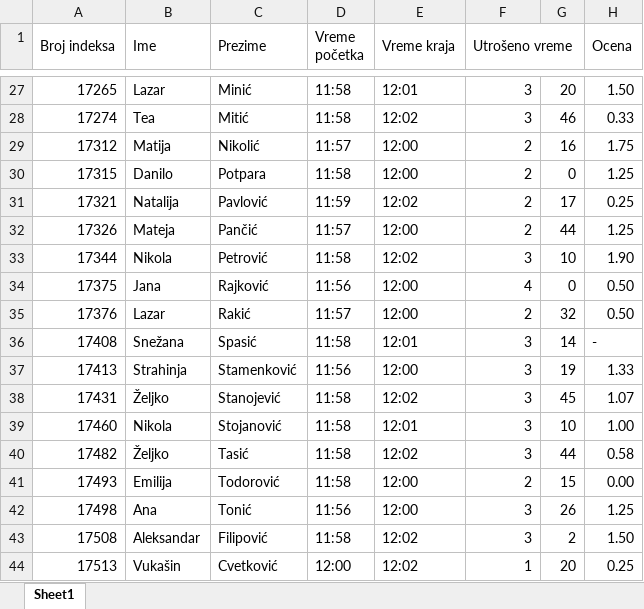
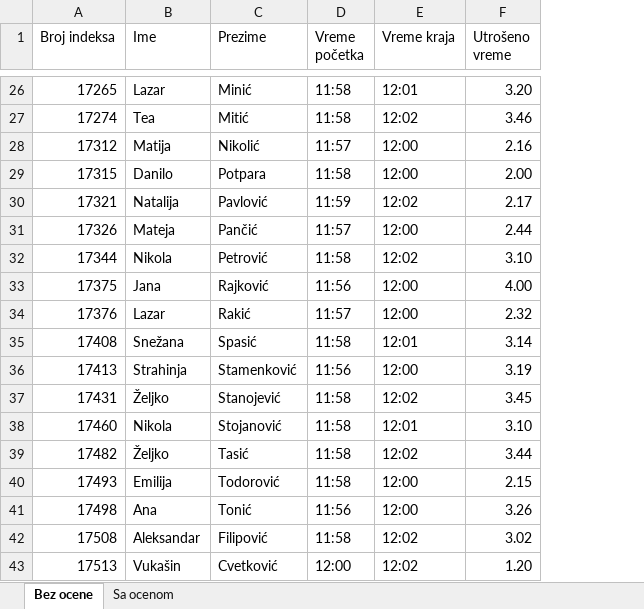
Before and after one commit to sssteeefaaan/VII-Semestar, an Excel workbook: PP - Spisak.xlsx, sheet Bez ocene, drawn as a sheet; only a part is shown, gaps mark what is left out; values as stored, in another font and other column widths than the file's, no cell formats; table styles not drawn; removed rows and columns are numbered as before the commit, all else as after; the diff covers the shown part only; the diff names each change by its address in the sheet, - before the commit and + after, or states it on an @@ line.

```diff
--- a/PP - Spisak.xlsx (sheet Bez ocene)
+++ b/PP - Spisak.xlsx (sheet Bez ocene)
-sheet tab: Sheet1
+sheet tab: Bez ocene
+sheet tab: Sa ocenom
-column G, rows 27-44: 20 | 46 | 16 | 0 | 17 | 44 | 10 | 0 | 32 | 14 | 19 | 45 | 10 | 44 | 15 | 26 | 2 | 20
-column H (Ocena), rows 27-44: 1.50 | 0.33 | 1.75 | 1.25 | 0.25 | 1.25 | 1.90 | 0.50 | 0.50 | - | 1.33 | 1.07 | 1.00 | 0.58 | 0.00 | 1.25 | 1.50 | 0.25
-A1:A2 merged
-B1:B2 merged
-C1:C2 merged
-D1:D2 merged
-E1:E2 merged
-F1:G1 merged
-F26 (Utrošeno vreme): 3
+F26 (Utrošeno vreme): 3.20
-F27 (Utrošeno vreme): 3
+F27 (Utrošeno vreme): 3.46
-F28 (Utrošeno vreme): 2
+F28 (Utrošeno vreme): 2.16
-F29 (Utrošeno vreme): 2
+F29 (Utrošeno vreme): 2.00
-F30 (Utrošeno vreme): 2
+F30 (Utrošeno vreme): 2.17
-F31 (Utrošeno vreme): 2
+F31 (Utrošeno vreme): 2.44
-F32 (Utrošeno vreme): 3
+F32 (Utrošeno vreme): 3.10
-F33 (Utrošeno vreme): 4
+F33 (Utrošeno vreme): 4.00
-F34 (Utrošeno vreme): 2
+F34 (Utrošeno vreme): 2.32
-F35 (Utrošeno vreme): 3
+F35 (Utrošeno vreme): 3.14
-F36 (Utrošeno vreme): 3
+F36 (Utrošeno vreme): 3.19
-F37 (Utrošeno vreme): 3
+F37 (Utrošeno vreme): 3.45
-F38 (Utrošeno vreme): 3
+F38 (Utrošeno vreme): 3.10
-F39 (Utrošeno vreme): 3
+F39 (Utrošeno vreme): 3.44
-F40 (Utrošeno vreme): 2
+F40 (Utrošeno vreme): 2.15
-F41 (Utrošeno vreme): 3
+F41 (Utrošeno vreme): 3.26
-F42 (Utrošeno vreme): 3
+F42 (Utrošeno vreme): 3.02
-F43 (Utrošeno vreme): 1
+F43 (Utrošeno vreme): 1.20
```
Also changed, not shown: 1 removed row and 24 edited cells elsewhere in this sheet, cell formats.
